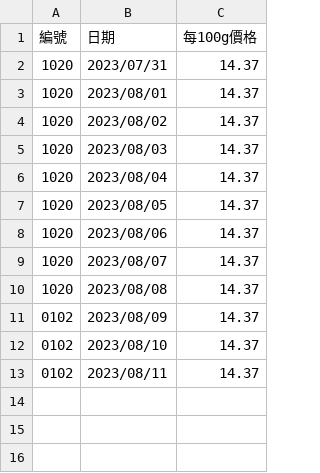
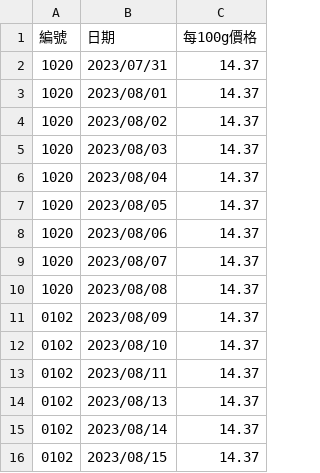
Before and after one commit to Juicewang94/flaskbookPricepro, a CSV file: apps/home/csvoutput/result2.csv, drawn as a sheet; the diff names each change by its address in the sheet, - before the commit and + after, or states it on an @@ line.

```diff
--- a/apps/home/csvoutput/result2.csv
+++ b/apps/home/csvoutput/result2.csv
+row 14: 0102 | 2023/08/13 | 14.37
+row 15: 0102 | 2023/08/14 | 14.37
+row 16: 0102 | 2023/08/15 | 14.37
```
Also changed, not shown: apps/home/csvoutput/result1.csv, apps/home/csvoutput/result3.csv, 24 other files.
